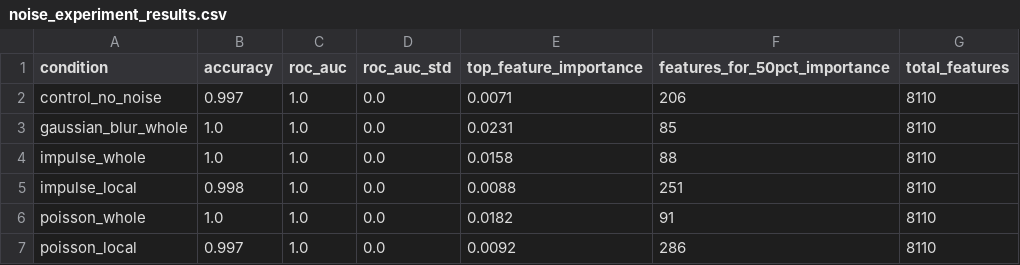
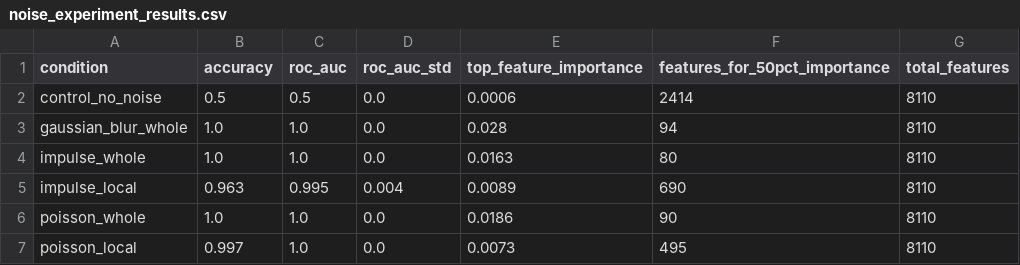
Before and after one commit to Break-Through-Tech/Telecom-2A-classification-and-fraud-detection-for-sensitive-documents, a CSV file: noise_experiment_results.csv, drawn as a sheet.

Commit message:
Align image preprocessing in noise experiments

```diff
--- a/noise_experiment_results.csv
+++ b/noise_experiment_results.csv
@@ -1,7 +1,7 @@
 condition,accuracy,roc_auc,roc_auc_std,top_feature_importance,features_for_50pct_importance,total_features
-control_no_noise,0.997,1.0,0.0,0.0071,206,8110
-gaussian_blur_whole,1.0,1.0,0.0,0.0231,85,8110
-impulse_whole,1.0,1.0,0.0,0.0158,88,8110
-impulse_local,0.998,1.0,0.0,0.0088,251,8110
-poisson_whole,1.0,1.0,0.0,0.0182,91,8110
-poisson_local,0.997,1.0,0.0,0.0092,286,8110
+control_no_noise,0.5,0.5,0.0,0.0006,2414,8110
+gaussian_blur_whole,1.0,1.0,0.0,0.028,94,8110
+impulse_whole,1.0,1.0,0.0,0.0163,80,8110
+impulse_local,0.963,0.995,0.004,0.0089,690,8110
+poisson_whole,1.0,1.0,0.0,0.0186,90,8110
+poisson_local,0.997,1.0,0.0,0.0073,495,8110
```
Also changed, not shown: 1 other file.
